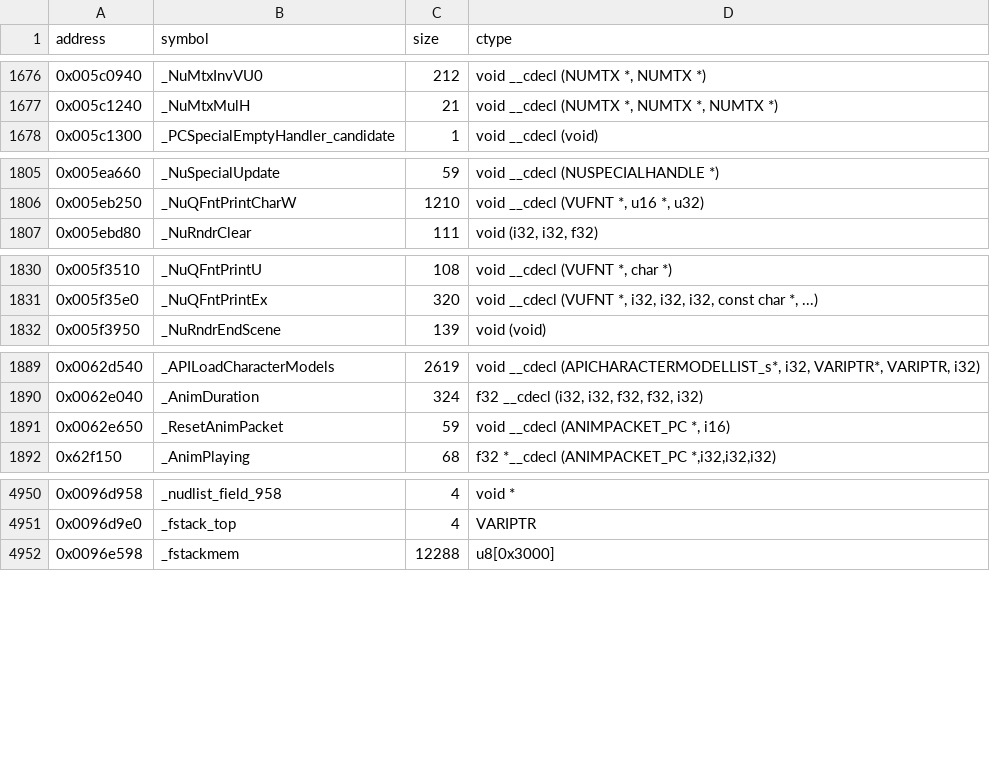
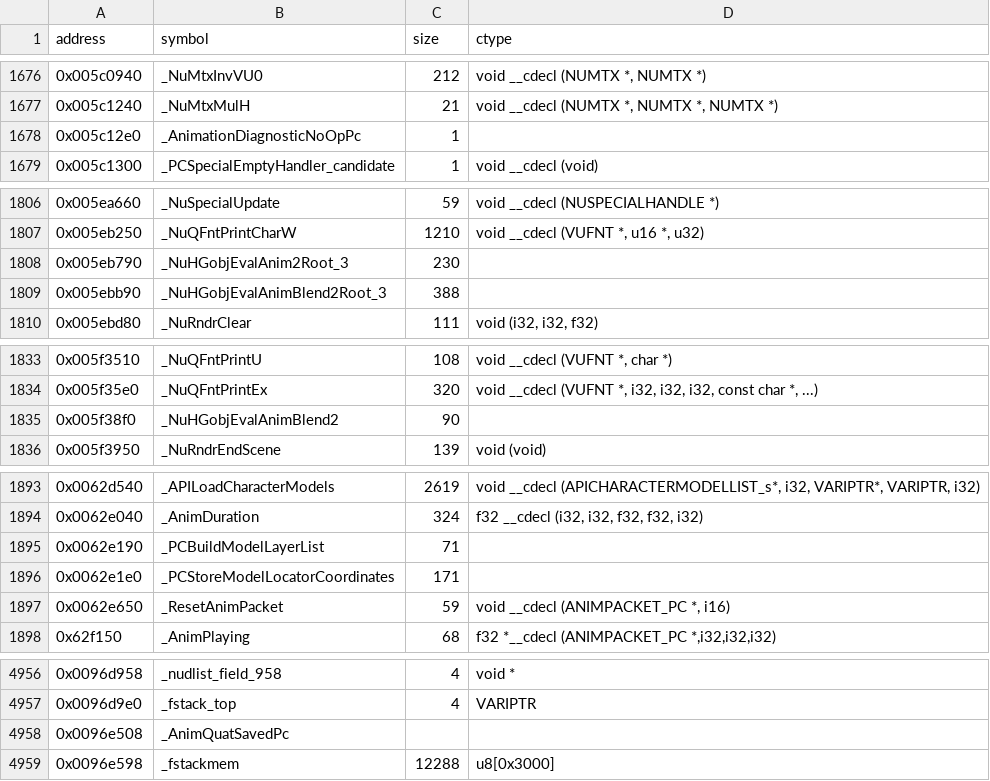
Before and after one commit to opensagadev/saga-pc, a CSV file: config/symbols.csv, drawn as a sheet; only a part is shown, gaps mark what is left out; the diff covers the shown part only.

```diff
--- a/config/symbols.csv
+++ b/config/symbols.csv
@@ -1677,2 +1677,3 @@ address    , symbol                                                         , si
 0x005c1240,_NuMtxMulH,21,"void __cdecl (NUMTX *, NUMTX *, NUMTX *)"
+0x005c12e0,_AnimationDiagnosticNoOpPc,1,
 0x005c1300 , _PCSpecialEmptyHandler_candidate                               , 1     , void __cdecl (void)
@@ -1806,2 +1807,4 @@ address    , symbol                                                         , si
 0x005eb250 , _NuQFntPrintCharW                                              , 1210  , "void __cdecl (VUFNT *, u16 *, u32)"
+0x005eb790,_NuHGobjEvalAnim2Root_3,230,
+0x005ebb90,_NuHGobjEvalAnimBlend2Root_3,388,
 0x005ebd80 , _NuRndrClear                                                   , 111   , "void (i32, i32, f32)"
@@ -1831,2 +1834,3 @@ address    , symbol                                                         , si
 0x005f35e0 , _NuQFntPrintEx                                                 , 320   , "void __cdecl (VUFNT *, i32, i32, i32, const char *, ...)"
+0x005f38f0,_NuHGobjEvalAnimBlend2,90,
 0x005f3950 , _NuRndrEndScene                                                , 139   , void (void)
@@ -1890,2 +1894,4 @@ address    , symbol                                                         , si
 0x0062e040 , _AnimDuration                                                  , 324   , "f32 __cdecl (i32, i32, f32, f32, i32)"
+0x0062e190,_PCBuildModelLayerList,71,
+0x0062e1e0,_PCStoreModelLocatorCoordinates,171,
 0x0062e650 , _ResetAnimPacket                                               , 59    , "void __cdecl (ANIMPACKET_PC *, i16)"
@@ -4951,2 +4957,3 @@ address    , symbol                                                         , si
 0x0096d9e0 , _fstack_top                                                    , 4     , VARIPTR
+0x0096e508,_AnimQuatSavedPc,,
 0x0096e598 , _fstackmem                                                     , 12288 , u8[0x3000]
```
Also changed, not shown: 1 added row elsewhere in this file, 14 other files.
